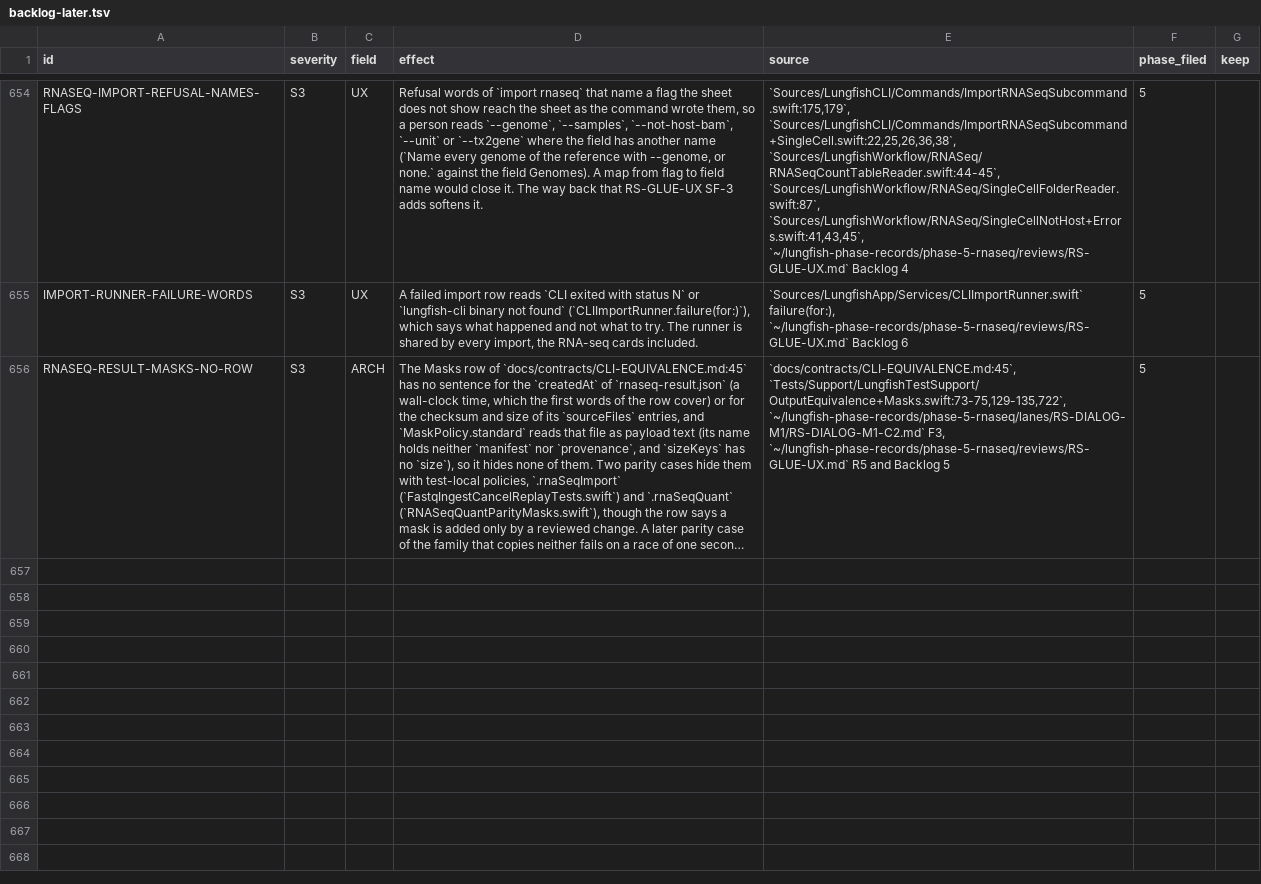
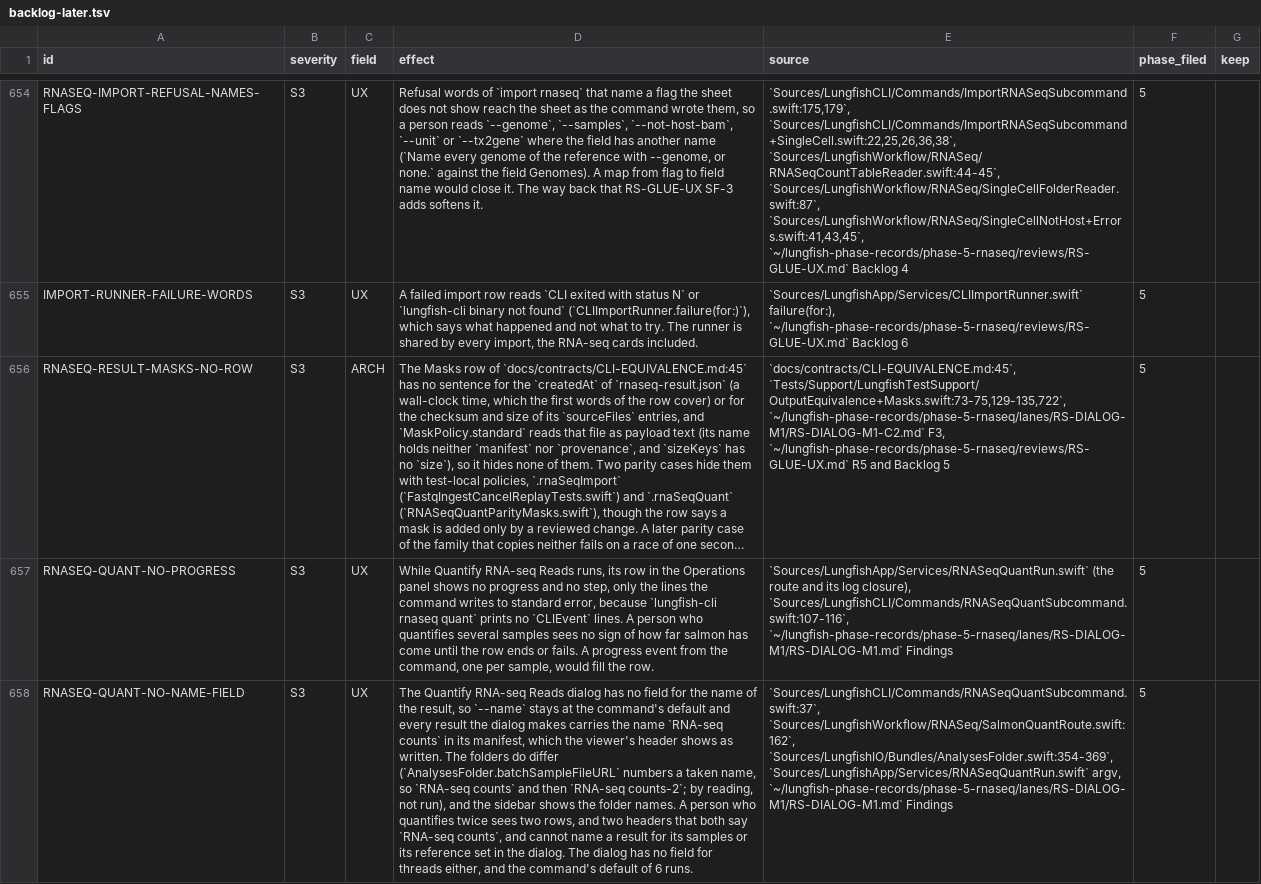
Before and after one commit to dhoconno/lungfish-genome-explorer, a TSV file: docs/plans/backlog-later.tsv, drawn as a sheet; only a part is shown, gaps mark what is left out; long unchanged cells end in …; the diff covers the shown part only; the diff names each change by its address in the sheet, - before the commit and + after, or states it on an @@ line.

```diff
--- a/docs/plans/backlog-later.tsv
+++ b/docs/plans/backlog-later.tsv
+row 657: RNASEQ-QUANT-NO-PROGRESS | S3 | UX | While Quantify RNA-seq Reads runs, its row in the Operations panel shows no progress and no step, only the lines the command writes to standard error, because `lungfish-cli rnaseq quant` prints no `CLIEvent` lines. A person who quantifies several samples sees no sign of how far salmon has come until the row ends or fails. A progress event from the command, one per sample, would fill the row. | `Sources/LungfishApp/Services/RNASeqQuantRun.swift` (the route and its log closure), `Sources/LungfishCLI/Commands/RNASeqQuantSubcommand.swift:107-116`, `~/lungfish-phase-records/phase-5-rnaseq/lanes/RS-DIALOG-M1/RS-DIALOG-M1.md` Findings | 5
+row 658: RNASEQ-QUANT-NO-NAME-FIELD | S3 | UX | The Quantify RNA-seq Reads dialog has no field for the name of the result, so `--name` stays at the command's default and every result the dialog makes carries the name `RNA-seq counts` in its manifest, which the viewer's header shows as written. The folders do differ (`AnalysesFolder.batchSampleFileURL` numbers a taken name, so `RNA-seq counts` and then `RNA-seq counts-2`; by reading, not run), and the sidebar shows the folder names. A person who quantifies twice sees two rows, and two headers that both say `RNA-seq counts`, and cannot name a result for its samples or its reference set in the dialog. The dialog has no field for threads either, and the command's default of 6 runs. | `Sources/LungfishCLI/Commands/RNASeqQuantSubcommand.swift:37`, `Sources/LungfishWorkflow/RNASeq/SalmonQuantRoute.swift:162`, `Sources/LungfishIO/Bundles/AnalysesFolder.swift:354-369`, `Sources/LungfishApp/Services/RNASeqQuantRun.swift` argv, `~/lungfish-phase-records/phase-5-rnaseq/lanes/RS-DIALOG-M1/RS-DIALOG-M1.md` Findings | 5
```
Also changed, not shown: 1 added row elsewhere in this file.
